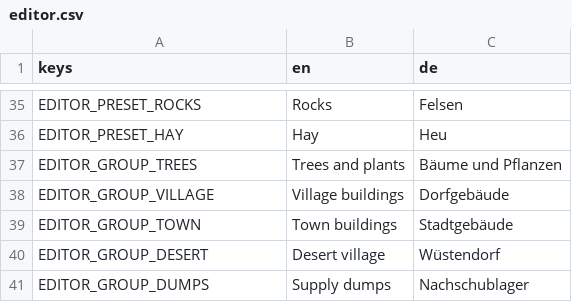
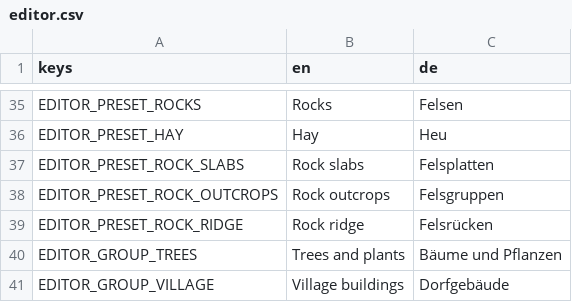
Before and after one commit to krocon/mud-and-steel, a CSV file: godot/locale/editor.csv, drawn as a sheet; only a part is shown, gaps mark what is left out; the shorter side is filled out with more unchanged rows.

```diff
--- a/godot/locale/editor.csv
+++ b/godot/locale/editor.csv
@@ -36,2 +36,5 @@ EDITOR_PRESET_ROCKS,Rocks,Felsen
 EDITOR_PRESET_HAY,Hay,Heu
+EDITOR_PRESET_ROCK_SLABS,Rock slabs,Felsplatten
+EDITOR_PRESET_ROCK_OUTCROPS,Rock outcrops,Felsgruppen
+EDITOR_PRESET_ROCK_RIDGE,Rock ridge,Felsrücken
 EDITOR_GROUP_TREES,Trees and plants,Bäume und Pflanzen
```
Also changed, not shown: 13 other files.
